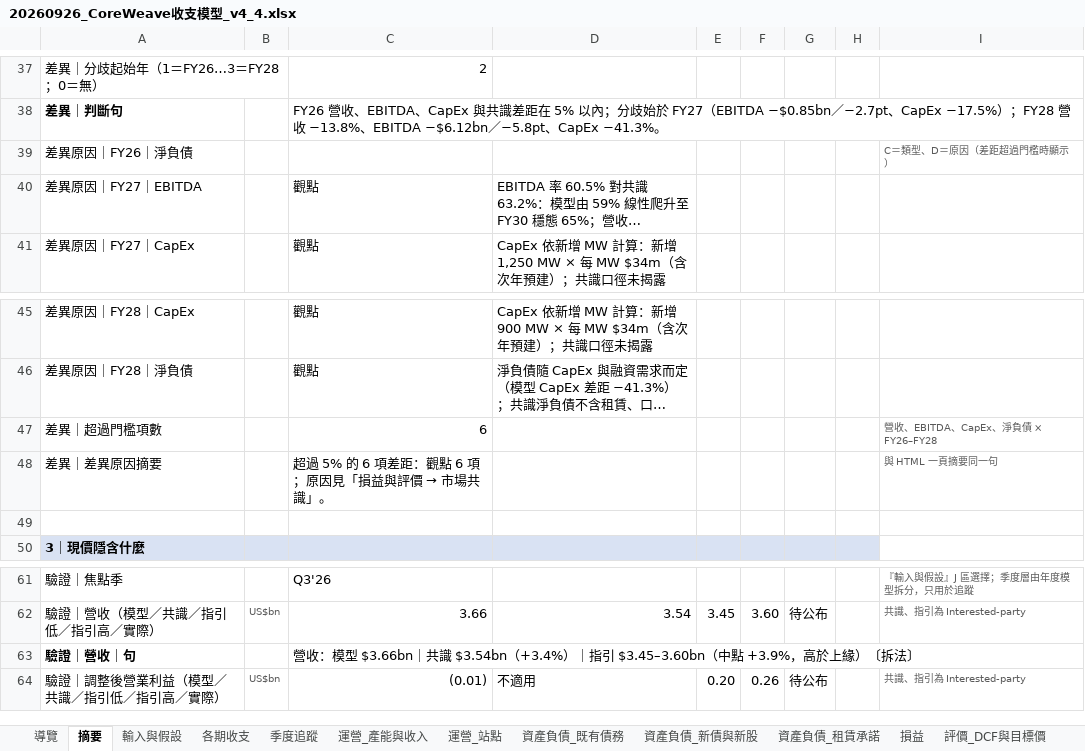
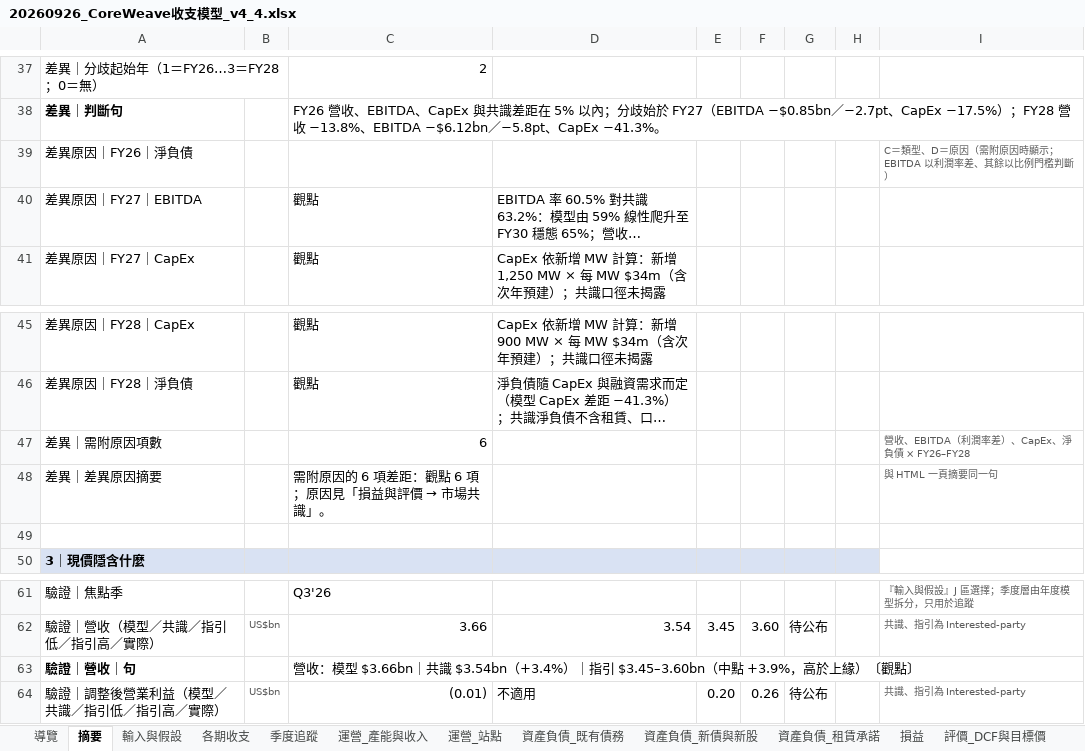
Before and after one commit to YinchenChang/crwv-model, an Excel workbook: dist/20260926_CoreWeave收支模型_v4_4.xlsx, sheet 摘要, drawn as a sheet; only a part is shown, gaps mark what is left out; long unchanged cells end in …; values as stored, in another font and other column widths than the file's, no borders; the diff names each change by its address in the sheet, - before the commit and + after, or states it on an @@ line.

```diff
--- a/dist/20260926_CoreWeave收支模型_v4_4.xlsx (sheet 摘要)
+++ b/dist/20260926_CoreWeave收支模型_v4_4.xlsx (sheet 摘要)
-I39: C＝類型、D＝原因（差距超過門檻時顯示）
+I39: C＝類型、D＝原因（需附原因時顯示；EBITDA 以利潤率差、其餘以比例門檻判斷）
-A47: 差異｜超過門檻項數
+A47: 差異｜需附原因項數
-I47: 營收、EBITDA、CapEx、淨負債 × FY26–FY28
+I47: 營收、EBITDA（利潤率差）、CapEx、淨負債 × FY26–FY28
@@ C48: 超過 5% 的 6 項差距：觀點 6 項；原因見「損益與評價 → 市場共識」。 → 需附原因的 6 項差距：觀點 6 項；原因見「損益與評價 → 市場共識」。 @@
-C63: …上緣）〔拆法〕
+C63: …上緣）〔觀點〕
```
Also changed, not shown: sheet 輸入與假設, sheet 檢查_版本紀錄, sheet 季度追蹤, formulas that keep their value, hidden cells, 11 other files.
